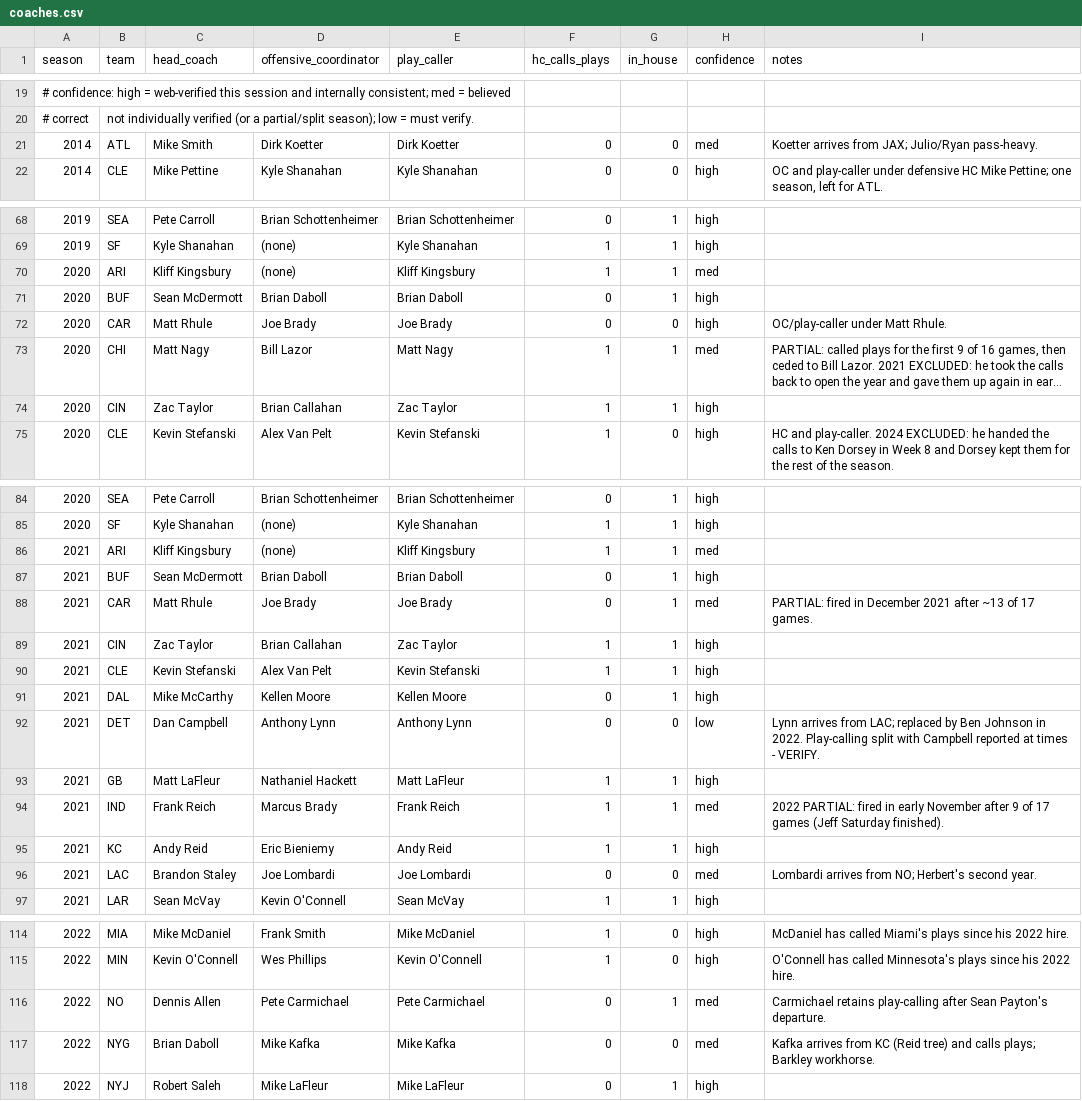
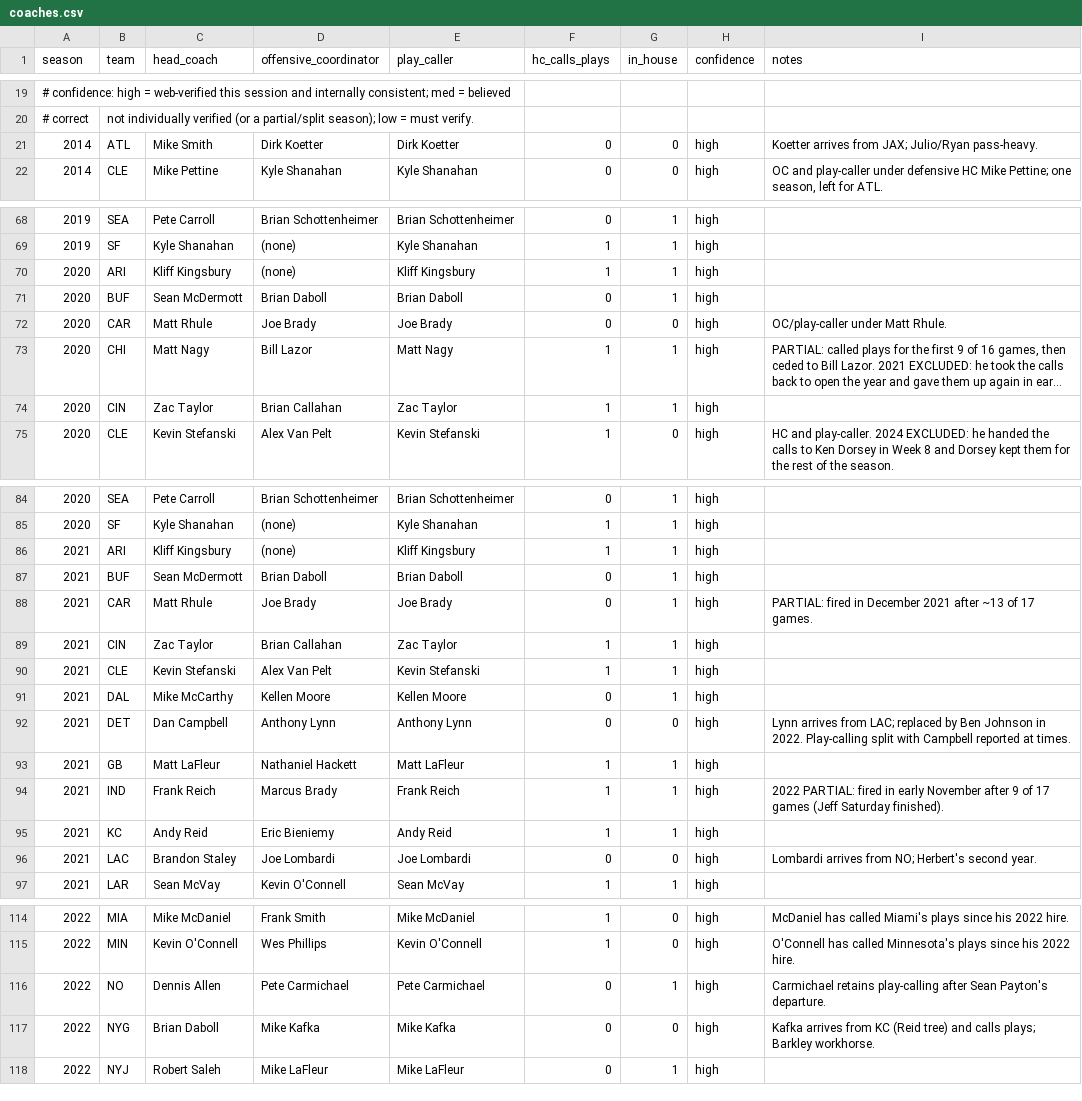
Before and after one commit to rayhandriver/fantasy-quant, a CSV file: reference/coaches.csv, drawn as a sheet; only a part is shown, gaps mark what is left out; long unchanged cells end in …; the diff covers the shown part only; the diff names each change by its address in the sheet, - before the commit and + after, or states it on an @@ line.

```diff
--- a/reference/coaches.csv
+++ b/reference/coaches.csv
-H21 (confidence): med
+H21 (confidence): high
-H70 (confidence): med
+H70 (confidence): high
-H73 (confidence): med
+H73 (confidence): high
-H86 (confidence): med
+H86 (confidence): high
-H88 (confidence): med
+H88 (confidence): high
-H92 (confidence): low
+H92 (confidence): high
-I92 (notes): …reported at times - VERIFY.
+I92 (notes): …reported at times.
-H94 (confidence): med
+H94 (confidence): high
-H96 (confidence): med
+H96 (confidence): high
-H116:H117 (confidence): med
+H116:H117 (confidence): high
```
Also changed, not shown: 16 edited cells elsewhere in this file, 10 other files.
